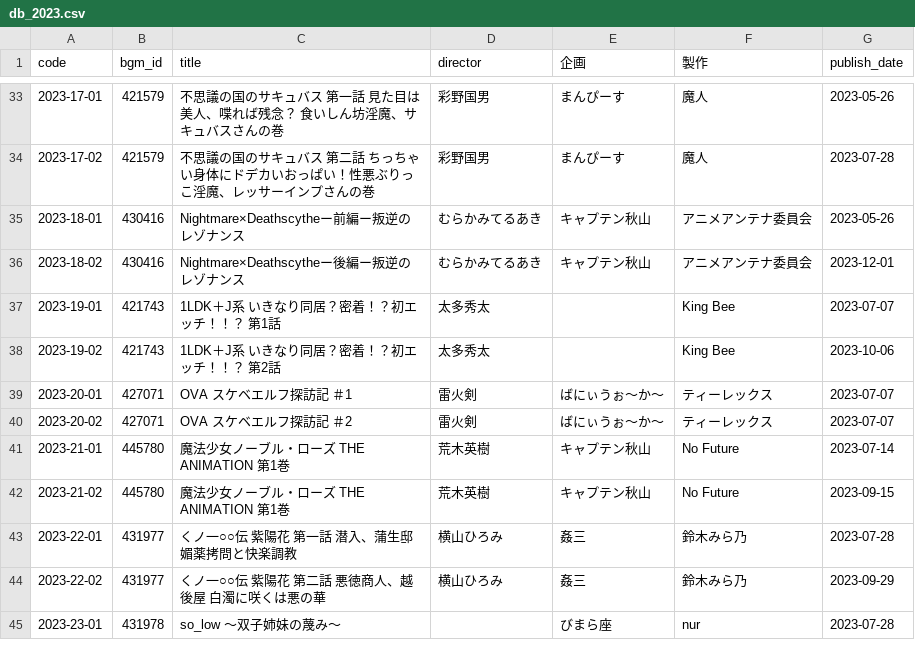
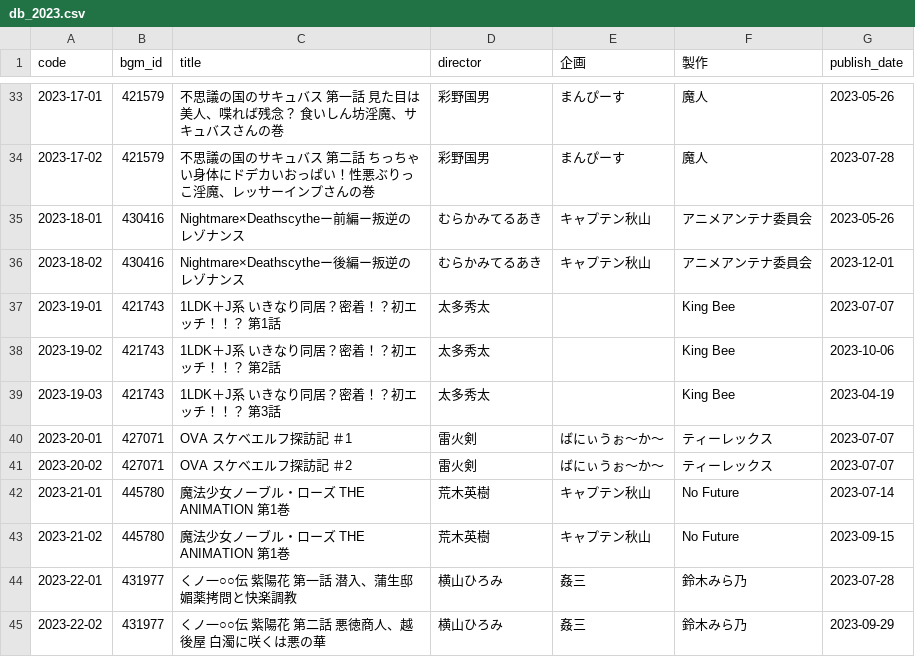
Before and after one commit to gsxhnd/jaha_data, a CSV file: db_2023.csv, drawn as a sheet; only a part is shown, gaps mark what is left out; the shorter side is filled out with more unchanged rows; the diff names each change by its address in the sheet, - before the commit and + after, or states it on an @@ line.

```diff
--- a/db_2023.csv
+++ b/db_2023.csv
+row 39: 2023-19-03 | 421743 | 1LDK＋J系 いきなり同居？密着！？初エッチ！！？ 第3話 | 太多秀太 |  | King Bee | 2023-04-19
```
Also changed, not shown: db_2024.csv.
